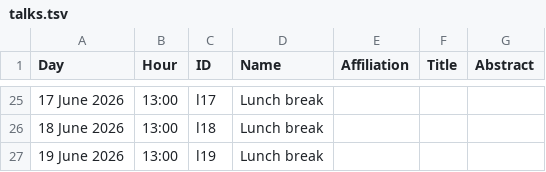
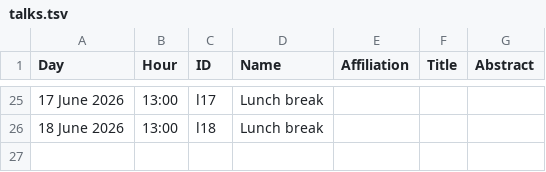
Before and after one commit to numerical-semigroups/vsgs-2026, a TSV file: talks.tsv, drawn as a sheet; only a part is shown, gaps mark what is left out; the diff names each change by its address in the sheet, - before the commit and + after, or states it on an @@ line.

Commit message:
remove last lunch break

```diff
--- a/talks.tsv
+++ b/talks.tsv
-row 27: 19 June 2026 | 13:00 | l19 | Lunch break
```
